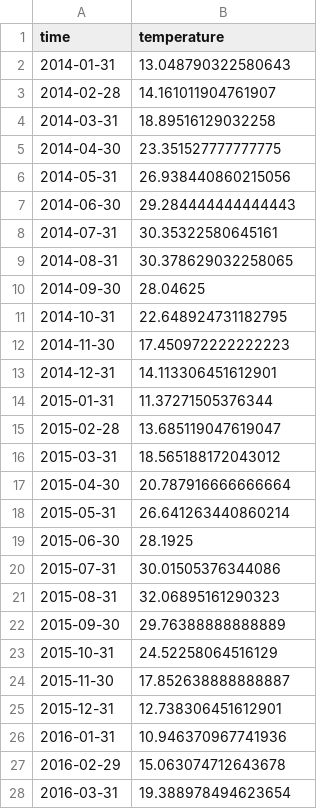
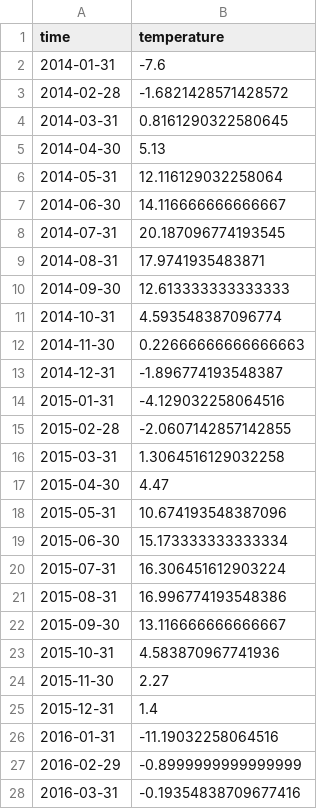
Before and after one commit to greenem-official/TemperaturePrediction, a CSV file: lastDatasetFormatted.csv, drawn as a sheet; only a part is shown; the diff covers the shown part only.

```diff
--- a/lastDatasetFormatted.csv
+++ b/lastDatasetFormatted.csv
@@ -1,28 +1,28 @@
 time,temperature
-2014-01-31,13.048790322580643
-2014-02-28,14.161011904761907
-2014-03-31,18.89516129032258
-2014-04-30,23.351527777777775
-2014-05-31,26.938440860215056
-2014-06-30,29.284444444444443
-2014-07-31,30.35322580645161
-2014-08-31,30.378629032258065
-2014-09-30,28.04625
-2014-10-31,22.648924731182795
-2014-11-30,17.450972222222223
-2014-12-31,14.113306451612901
-2015-01-31,11.37271505376344
-2015-02-28,13.685119047619047
-2015-03-31,18.565188172043012
-2015-04-30,20.787916666666664
-2015-05-31,26.641263440860214
-2015-06-30,28.1925
-2015-07-31,30.01505376344086
-2015-08-31,32.06895161290323
-2015-09-30,29.76388888888889
-2015-10-31,24.52258064516129
-2015-11-30,17.852638888888887
-2015-12-31,12.738306451612901
-2016-01-31,10.946370967741936
-2016-02-29,15.063074712643678
-2016-03-31,19.388978494623654
+2014-01-31,-7.6
+2014-02-28,-1.6821428571428572
+2014-03-31,0.8161290322580645
+2014-04-30,5.13
+2014-05-31,12.116129032258064
+2014-06-30,14.116666666666667
+2014-07-31,20.187096774193545
+2014-08-31,17.9741935483871
+2014-09-30,12.613333333333333
+2014-10-31,4.593548387096774
+2014-11-30,0.22666666666666663
+2014-12-31,-1.896774193548387
+2015-01-31,-4.129032258064516
+2015-02-28,-2.0607142857142855
+2015-03-31,1.3064516129032258
+2015-04-30,4.47
+2015-05-31,10.674193548387096
+2015-06-30,15.173333333333334
+2015-07-31,16.306451612903224
+2015-08-31,16.996774193548386
+2015-09-30,13.116666666666667
+2015-10-31,4.583870967741936
+2015-11-30,2.27
+2015-12-31,1.4
+2016-01-31,-11.19032258064516
+2016-02-29,-0.8999999999999999
+2016-03-31,-0.19354838709677416
```
Also changed, not shown: 1 removed row and 93 edited cells elsewhere in this file, 7 other files.
